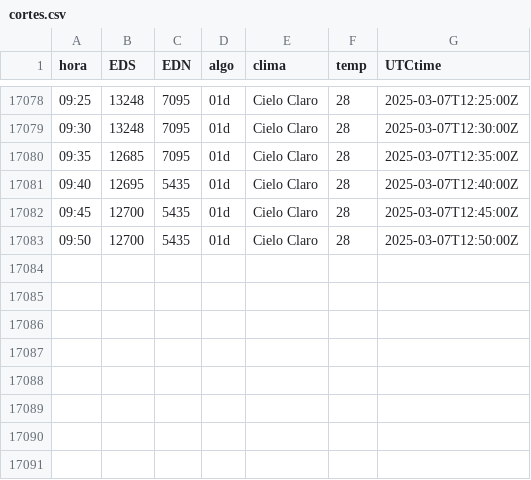
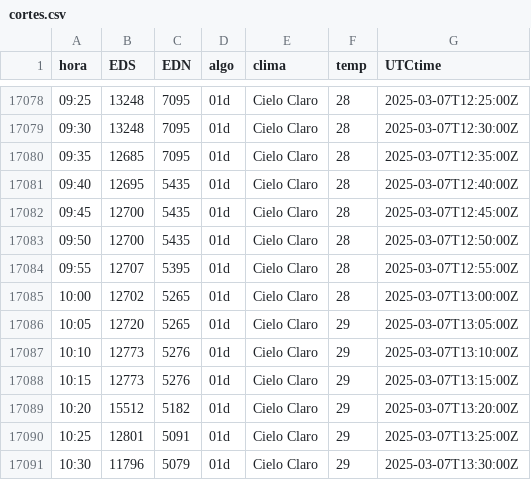
Before and after one commit to rikivillalba/reportes_api_mem, a CSV file: cortes.csv, drawn as a sheet; only a part is shown, gaps mark what is left out.

```diff
--- a/cortes.csv
+++ b/cortes.csv
@@ -17083 +17083,9 @@ hora,EDS,EDN,algo,clima,temp,UTCtime
 09:50,12700,5435,01d,Cielo Claro,28,2025-03-07T12:50:00Z
+09:55,12707,5395,01d,Cielo Claro,28,2025-03-07T12:55:00Z
+10:00,12702,5265,01d,Cielo Claro,28,2025-03-07T13:00:00Z
+10:05,12720,5265,01d,Cielo Claro,29,2025-03-07T13:05:00Z
+10:10,12773,5276,01d,Cielo Claro,29,2025-03-07T13:10:00Z
+10:15,12773,5276,01d,Cielo Claro,29,2025-03-07T13:15:00Z
+10:20,15512,5182,01d,Cielo Claro,29,2025-03-07T13:20:00Z
+10:25,12801,5091,01d,Cielo Claro,29,2025-03-07T13:25:00Z
+10:30,11796,5079,01d,Cielo Claro,29,2025-03-07T13:30:00Z
```
Also changed, not shown: 2 other files.
